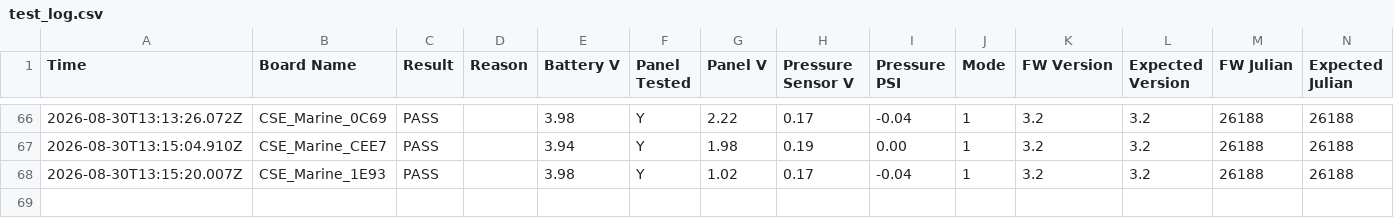
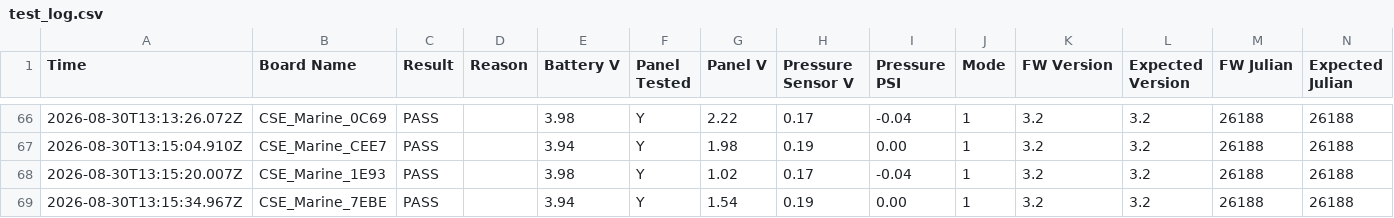
Before and after one commit to gmiedema-cse/Westshore-Testing-Log, a CSV file: test_log.csv, drawn as a sheet; only a part is shown, gaps mark what is left out.

Commit message:
Update test log (68 results)

```diff
--- a/test_log.csv
+++ b/test_log.csv
@@ -68 +68,2 @@ Time,Board Name,Result,Reason,Battery V,Panel Tested,Panel V,Pressure Sensor V,P
 2026-08-30T13:15:20.007Z,CSE_Marine_1E93,PASS,,3.98,Y,1.02,0.17,-0.04,1,3.2,3.2,26188,26188
+2026-08-30T13:15:34.967Z,CSE_Marine_7EBE,PASS,,3.94,Y,1.54,0.19,0.00,1,3.2,3.2,26188,26188
```
